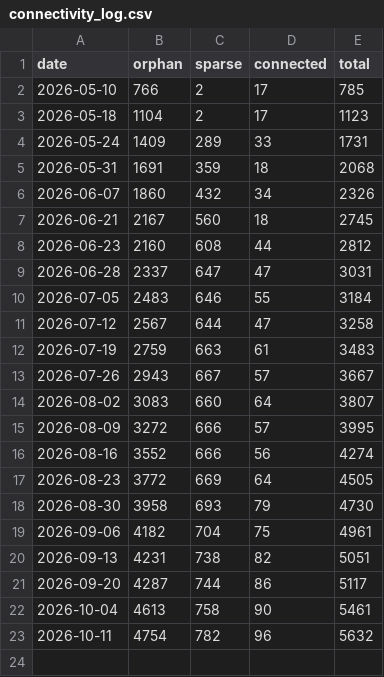
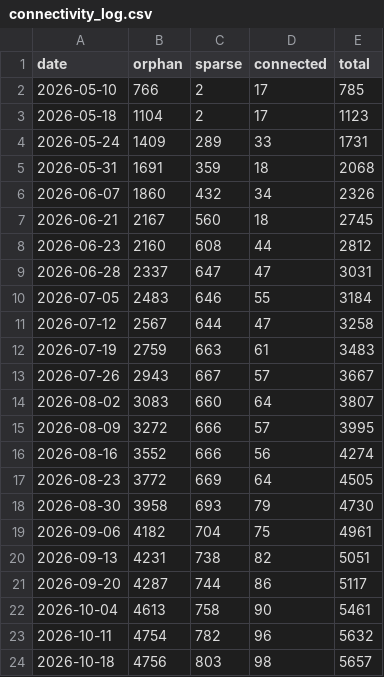
Before and after one commit to tloughran/C2A2-wiki, a CSV file: wiki/architecture/metrics/connectivity_log.csv, drawn as a sheet.

```diff
--- a/wiki/architecture/metrics/connectivity_log.csv
+++ b/wiki/architecture/metrics/connectivity_log.csv
@@ -23 +23,2 @@ date,orphan,sparse,connected,total
 2026-10-11,4754,782,96,5632
+2026-10-18,4756,803,98,5657
```
Also changed, not shown: 52 other files.
